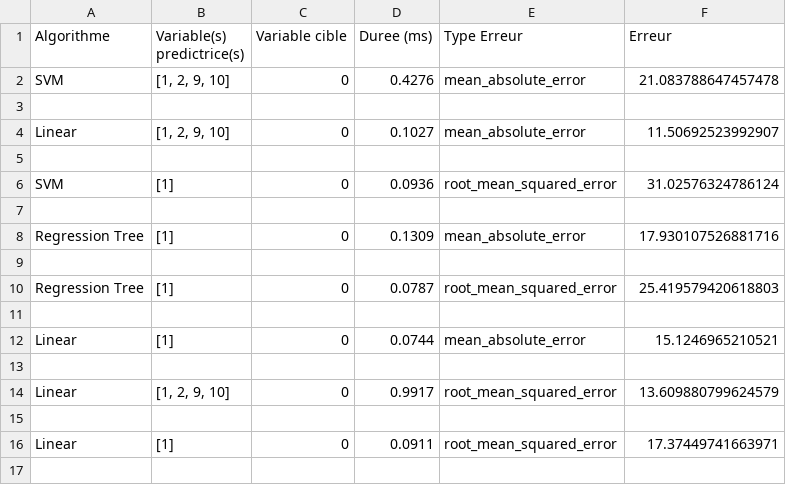
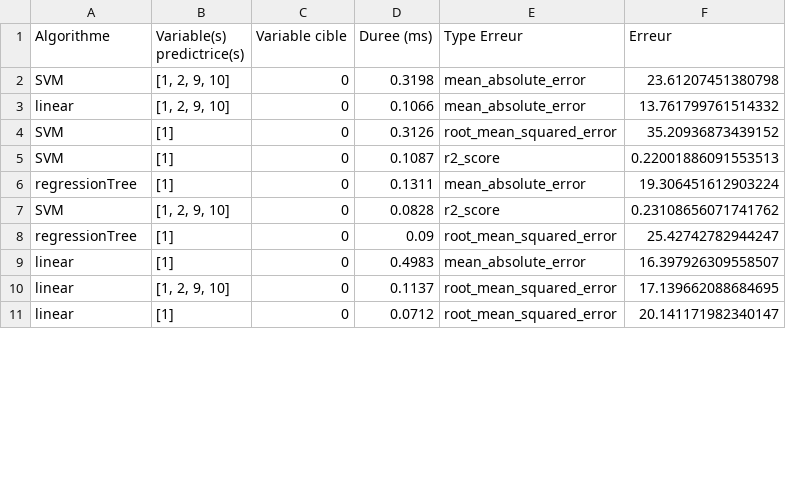
Before and after one commit to hheinle/IDM_GH, a CSV file: org.xtext.idmGH.mlregDsl.tests/statistics/benchmark_Pyth.csv, drawn as a sheet; only a part is shown; the diff covers the shown part only.

```diff
--- a/org.xtext.idmGH.mlregDsl.tests/statistics/benchmark_Pyth.csv
+++ b/org.xtext.idmGH.mlregDsl.tests/statistics/benchmark_Pyth.csv
@@ -1,17 +1,11 @@
 Algorithme,Variable(s) predictrice(s), Variable cible, Duree (ms), Type Erreur, Erreur
-SVM,"[1, 2, 9, 10]",0,0.4276,mean_absolute_error,21.083788647457478
-
-Linear,"[1, 2, 9, 10]",0,0.1027,mean_absolute_error,11.50692523992907
-
-SVM,[1],0,0.0936,root_mean_squared_error,31.02576324786124
-
-Regression Tree,[1],0,0.1309,mean_absolute_error,17.930107526881716
-
-Regression Tree,[1],0,0.0787,root_mean_squared_error,25.419579420618803
-
-Linear,[1],0,0.0744,mean_absolute_error,15.1246965210521
-
-Linear,"[1, 2, 9, 10]",0,0.9917,root_mean_squared_error,13.609880799624579
-
-Linear,[1],0,0.0911,root_mean_squared_error,17.37449741663971
-
+SVM,"[1, 2, 9, 10]",0,0.3198,mean_absolute_error,23.61207451380798
+linear,"[1, 2, 9, 10]",0,0.1066,mean_absolute_error,13.761799761514332
+SVM,[1],0,0.3126,root_mean_squared_error,35.20936873439152
+SVM,[1],0,0.1087,r2_score,0.22001886091553513
+regressionTree,[1],0,0.1311,mean_absolute_error,19.306451612903224
+SVM,"[1, 2, 9, 10]",0,0.0828,r2_score,0.23108656071741762
+regressionTree,[1],0,0.09,root_mean_squared_error,25.42742782944247
+linear,[1],0,0.4983,mean_absolute_error,16.397926309558507
+linear,"[1, 2, 9, 10]",0,0.1137,root_mean_squared_error,17.139662088684695
+linear,[1],0,0.0712,root_mean_squared_error,20.141171982340147
```
Also changed, not shown: 2 added rows, 1 removed row and 22 edited cells elsewhere in this file, 5 other files.
